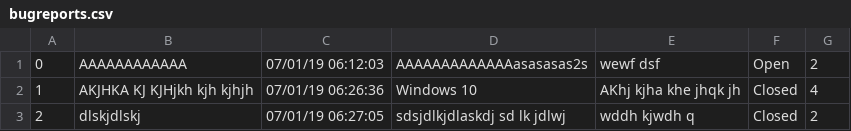
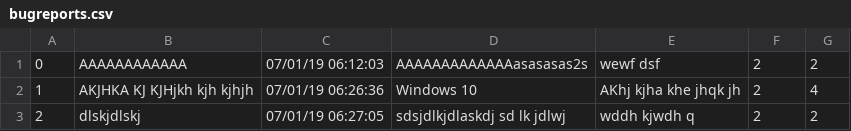
Before and after one commit to SerjiVutinss/BugReportApp, a CSV file: Server/resources/bugreports.csv, drawn as a sheet.

```diff
--- a/Server/resources/bugreports.csv
+++ b/Server/resources/bugreports.csv
@@ -1,3 +1,3 @@
-0;AAAAAAAAAAAA;07/01/19 06:12:03;AAAAAAAAAAAAAasasasas2s;wewf dsf;Open;2
-1;AKJHKA KJ KJHjkh kjh kjhjh;07/01/19 06:26:36;Windows 10;AKhj kjha khe jhqk jh;Closed;4
-2;dlskjdlskj;07/01/19 06:27:05;sdsjdlkjdlaskdj sd lk jdlwj;wddh kjwdh q;Closed;2
+0;AAAAAAAAAAAA;07/01/19 06:12:03;AAAAAAAAAAAAAasasasas2s;wewf dsf;2;2
+1;AKJHKA KJ KJHjkh kjh kjhjh;07/01/19 06:26:36;Windows 10;AKhj kjha khe jhqk jh;2;4
+2;dlskjdlskj;07/01/19 06:27:05;sdsjdlkjdlaskdj sd lk jdlwj;wddh kjwdh q;2;2
```
Also changed, not shown: 10 other files.
